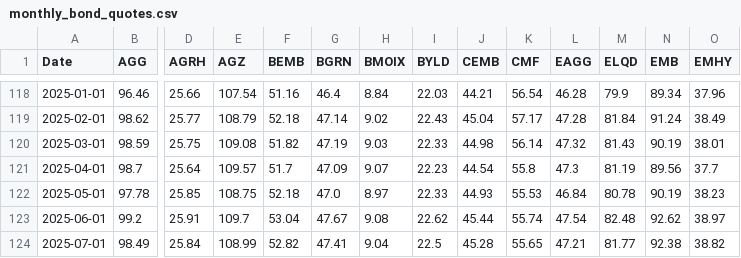
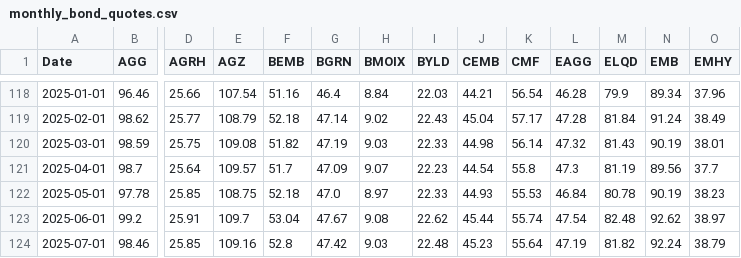
Before and after one commit to renan-peres/mfin-portfolio-management, a CSV file: data/datasets/monthly_bond_quotes.csv, drawn as a sheet; only a part is shown, gaps mark what is left out; the diff covers the shown part only; the diff names each change by its address in the sheet, - before the commit and + after, or states it on an @@ line.

```diff
--- a/data/datasets/monthly_bond_quotes.csv
+++ b/data/datasets/monthly_bond_quotes.csv
-B124 (AGG): 98.49
+B124 (AGG): 98.46
-D124 (AGRH): 25.84
+D124 (AGRH): 25.85
-E124 (AGZ): 108.99
+E124 (AGZ): 109.16
-F124 (BEMB): 52.82
+F124 (BEMB): 52.8
-G124 (BGRN): 47.41
+G124 (BGRN): 47.42
-H124 (BMOIX): 9.04
+H124 (BMOIX): 9.03
-I124 (BYLD): 22.5
+I124 (BYLD): 22.48
-J124 (CEMB): 45.28
+J124 (CEMB): 45.23
-K124 (CMF): 55.65
+K124 (CMF): 55.64
-L124 (EAGG): 47.21
+L124 (EAGG): 47.19
-M124 (ELQD): 81.77
+M124 (ELQD): 81.82
-N124 (EMB): 92.38
+N124 (EMB): 92.24
-O124 (EMHY): 38.82
+O124 (EMHY): 38.79
```
Also changed, not shown: 66 edited cells elsewhere in this file, data/datasets/daily_treasury_rates.csv, data/datasets/fundamentals_blackrock_bonds.csv, 15 other files.
